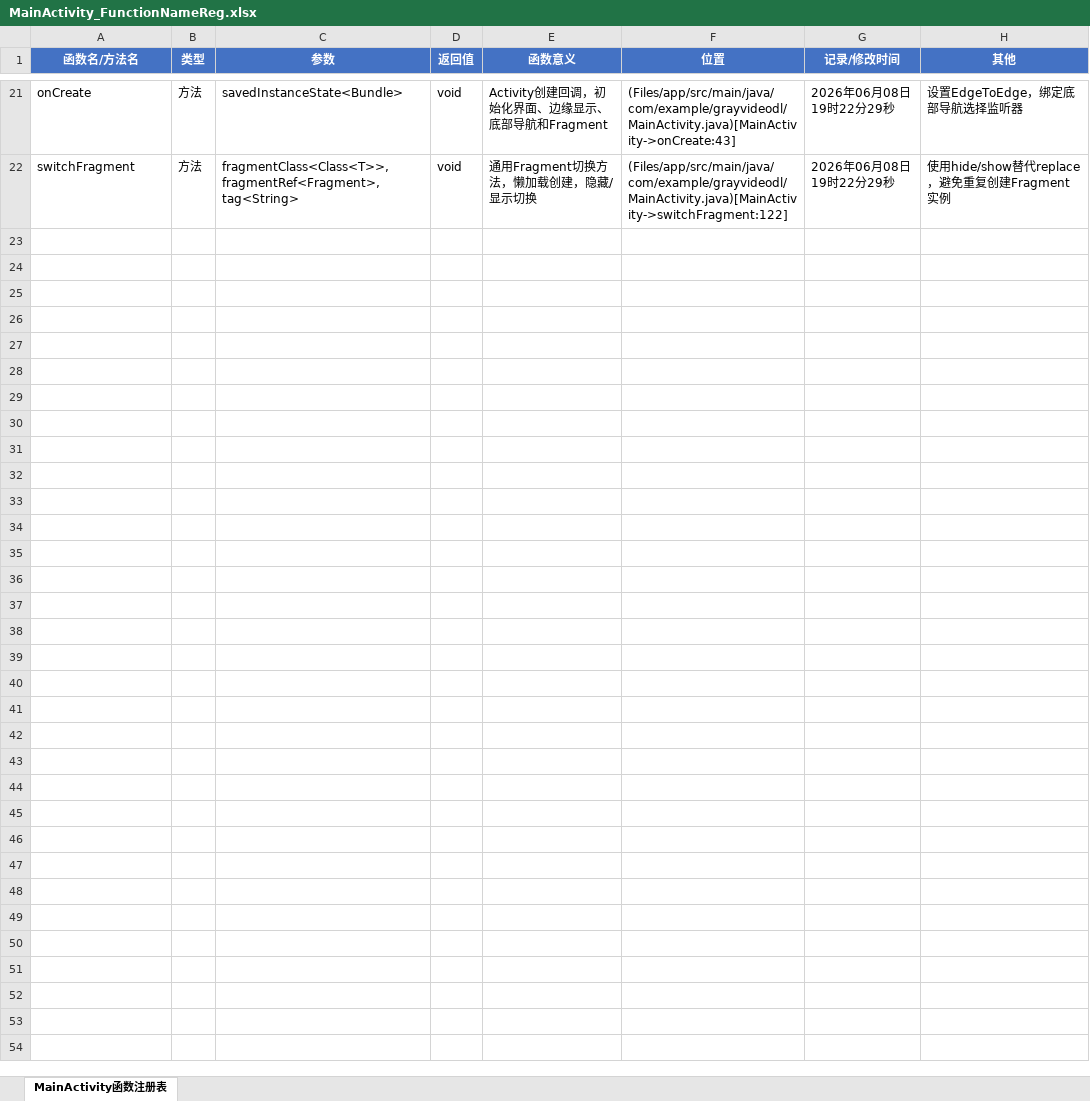
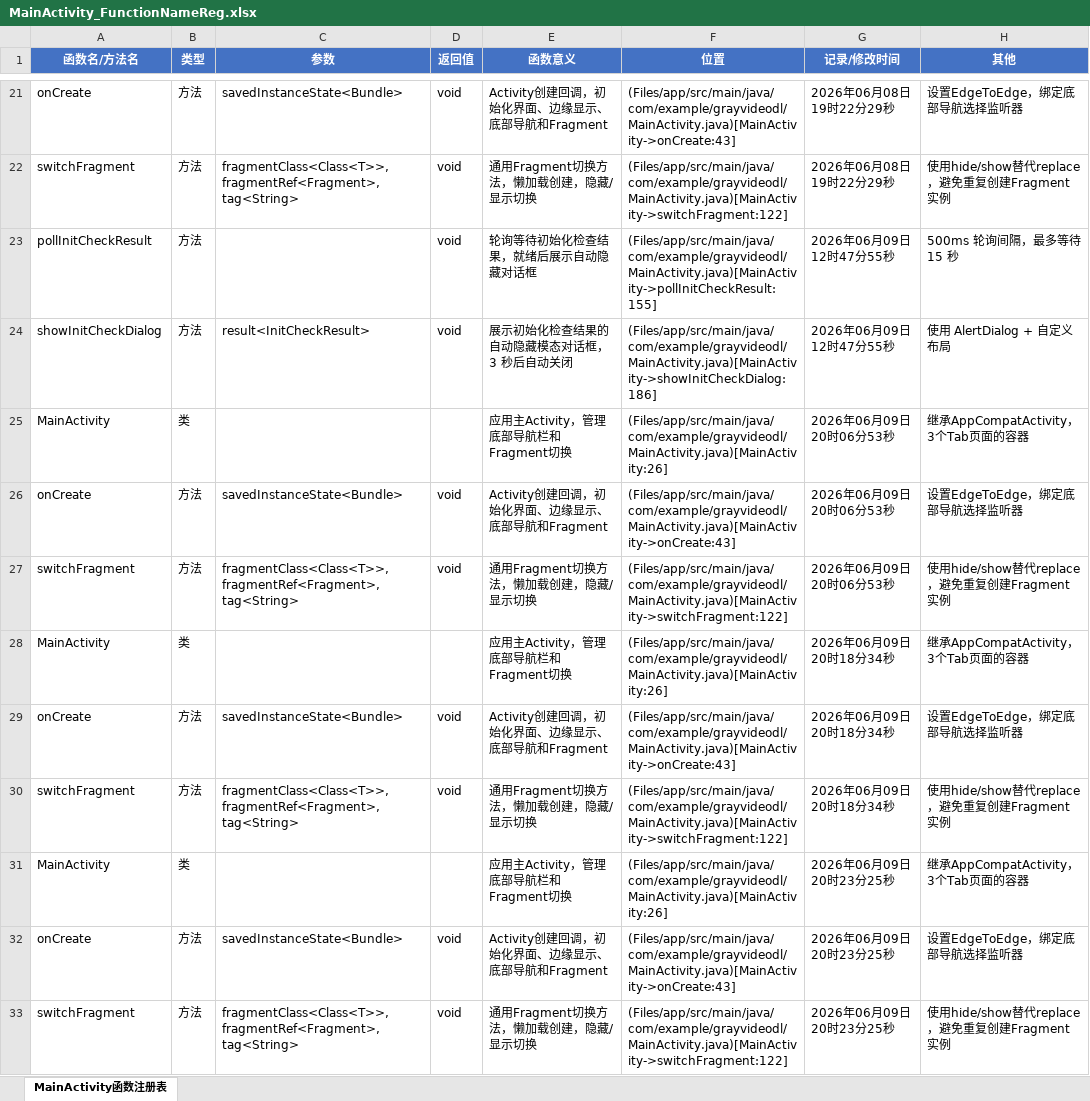
Before and after one commit to Skylf/GrayVideoDL, an Excel workbook: ProjectDescription/MainActivity_FunctionNameReg.xlsx, sheet MainActivity函数注册表, drawn as a sheet; only a part is shown, gaps mark what is left out; values as stored, in another font and other column widths than the file's, no borders; the diff names each change by its address in the sheet, - before the commit and + after, or states it on an @@ line.

```diff
--- a/ProjectDescription/MainActivity_FunctionNameReg.xlsx (sheet MainActivity函数注册表)
+++ b/ProjectDescription/MainActivity_FunctionNameReg.xlsx (sheet MainActivity函数注册表)
+row 23: pollInitCheckResult | 方法 |  | void | 轮询等待初始化检查结果，就绪后展示自动隐藏对话框 | (Files/app/src/main/java/com/example/grayvideodl/MainActivity.java)[MainActivity->pollInitCheckResult:155] | 2026年06月09日12时47分55秒 | 500ms 轮询间隔，最多等待 15 秒
+row 24: showInitCheckDialog | 方法 | result<InitCheckResult> | void | 展示初始化检查结果的自动隐藏模态对话框，3 秒后自动关闭 | (Files/app/src/main/java/com/example/grayvideodl/MainActivity.java)[MainActivity->showInitCheckDialog:186] | 2026年06月09日12时47分55秒 | 使用 AlertDialog + 自定义布局
+row 25: MainActivity | 类 |  |  | 应用主Activity，管理底部导航栏和Fragment切换 | (Files/app/src/main/java/com/example/grayvideodl/MainActivity.java)[MainActivity:26] | 2026年06月09日20时06分53秒 | 继承AppCompatActivity，3个Tab页面的容器
+row 26: onCreate | 方法 | savedInstanceState<Bundle> | void | Activity创建回调，初始化界面、边缘显示、底部导航和Fragment | (Files/app/src/main/java/com/example/grayvideodl/MainActivity.java)[MainActivity->onCreate:43] | 2026年06月09日20时06分53秒 | 设置EdgeToEdge，绑定底部导航选择监听器
+row 27: switchFragment | 方法 | fragmentClass<Class<T>>, fragmentRef<Fragment>, tag<String> | void | 通用Fragment切换方法，懒加载创建，隐藏/显示切换 | (Files/app/src/main/java/com/example/grayvideodl/MainActivity.java)[MainActivity->switchFragment:122] | 2026年06月09日20时06分53秒 | 使用hide/show替代replace，避免重复创建Fragment实例
+row 28: MainActivity | 类 |  |  | 应用主Activity，管理底部导航栏和Fragment切换 | (Files/app/src/main/java/com/example/grayvideodl/MainActivity.java)[MainActivity:26] | 2026年06月09日20时18分34秒 | 继承AppCompatActivity，3个Tab页面的容器
+row 29: onCreate | 方法 | savedInstanceState<Bundle> | void | Activity创建回调，初始化界面、边缘显示、底部导航和Fragment | (Files/app/src/main/java/com/example/grayvideodl/MainActivity.java)[MainActivity->onCreate:43] | 2026年06月09日20时18分34秒 | 设置EdgeToEdge，绑定底部导航选择监听器
+row 30: switchFragment | 方法 | fragmentClass<Class<T>>, fragmentRef<Fragment>, tag<String> | void | 通用Fragment切换方法，懒加载创建，隐藏/显示切换 | (Files/app/src/main/java/com/example/grayvideodl/MainActivity.java)[MainActivity->switchFragment:122] | 2026年06月09日20时18分34秒 | 使用hide/show替代replace，避免重复创建Fragment实例
+row 31: MainActivity | 类 |  |  | 应用主Activity，管理底部导航栏和Fragment切换 | (Files/app/src/main/java/com/example/grayvideodl/MainActivity.java)[MainActivity:26] | 2026年06月09日20时23分25秒 | 继承AppCompatActivity，3个Tab页面的容器
+row 32: onCreate | 方法 | savedInstanceState<Bundle> | void | Activity创建回调，初始化界面、边缘显示、底部导航和Fragment | (Files/app/src/main/java/com/example/grayvideodl/MainActivity.java)[MainActivity->onCreate:43] | 2026年06月09日20时23分25秒 | 设置EdgeToEdge，绑定底部导航选择监听器
+row 33: switchFragment | 方法 | fragmentClass<Class<T>>, fragmentRef<Fragment>, tag<String> | void | 通用Fragment切换方法，懒加载创建，隐藏/显示切换 | (Files/app/src/main/java/com/example/grayvideodl/MainActivity.java)[MainActivity->switchFragment:122] | 2026年06月09日20时23分25秒 | 使用hide/show替代replace，避免重复创建Fragment实例
```
Also changed, not shown: ProjectDescription/DownloadFragment_FunctionNameReg.xlsx, ProjectDescription/HomeFragment_FunctionNameReg.xlsx, 31 other files.
